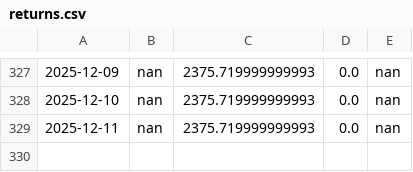
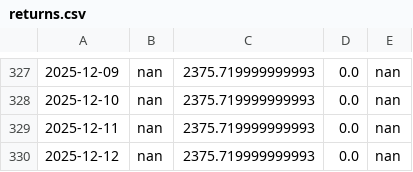
Before and after one commit to adeethyia-shankar/bhig-portfolio-management, a CSV file: data/BHIG_portfolio/returns.csv, drawn as a sheet; only a part is shown, gaps mark what is left out; the diff names each change by its address in the sheet, - before the commit and + after, or states it on an @@ line.

```diff
--- a/data/BHIG_portfolio/returns.csv
+++ b/data/BHIG_portfolio/returns.csv
+row 330: 2025-12-12 | nan | 2375.719999999993 | 0.0 | nan
```
Also changed, not shown: data/BHIG_portfolio/portfolio.csv.
